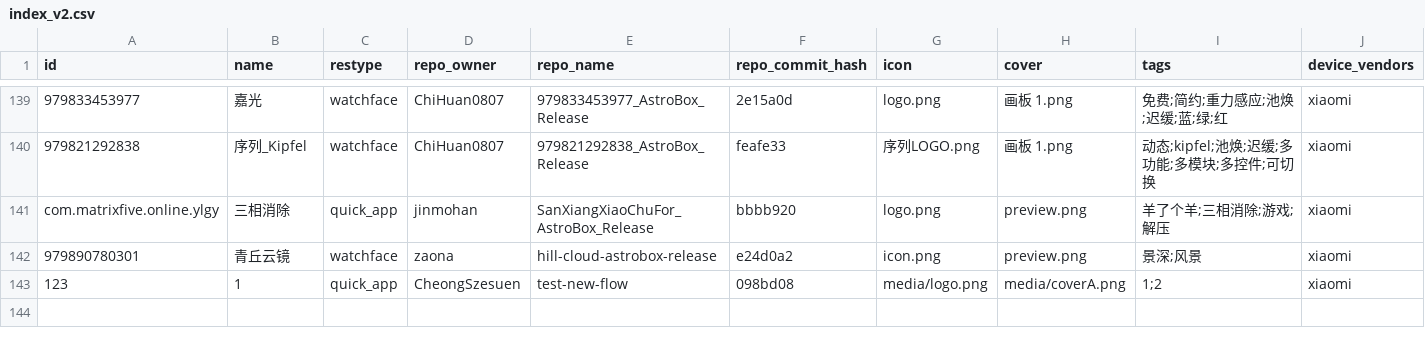
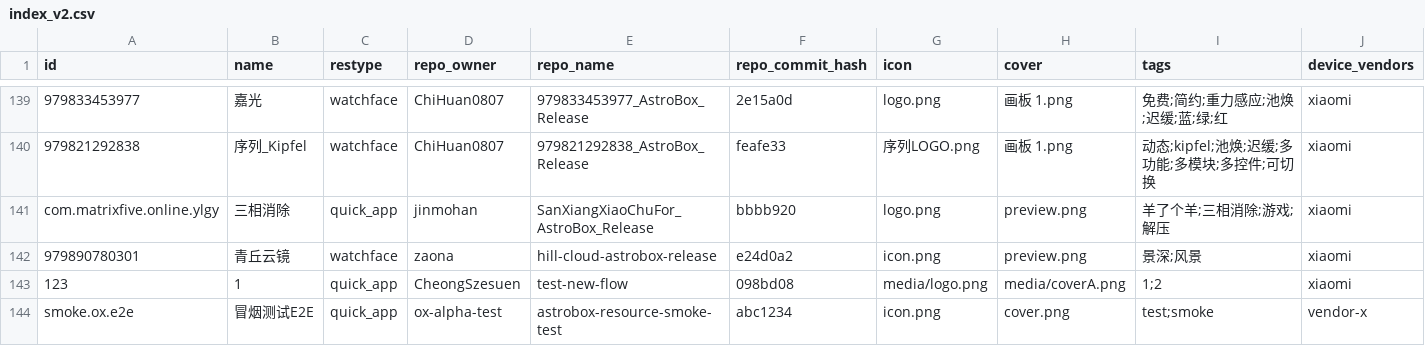
Before and after one commit to AstralSightStudios/ABRepo-TestEnv, a CSV file: index_v2.csv, drawn as a sheet; only a part is shown, gaps mark what is left out; rows hold the shown columns only; the diff names each change by its address in the sheet, - before the commit and + after, or states it on an @@ line.

```diff
--- a/index_v2.csv
+++ b/index_v2.csv
+row 144: smoke.ox.e2e | 冒烟测试E2E | quick_app | ox-alpha-test | astrobox-resource-smoke-test | abc1234 | icon.png | cover.png | test;smoke | vendor-x
```
Also changed, not shown: 2 other files.
